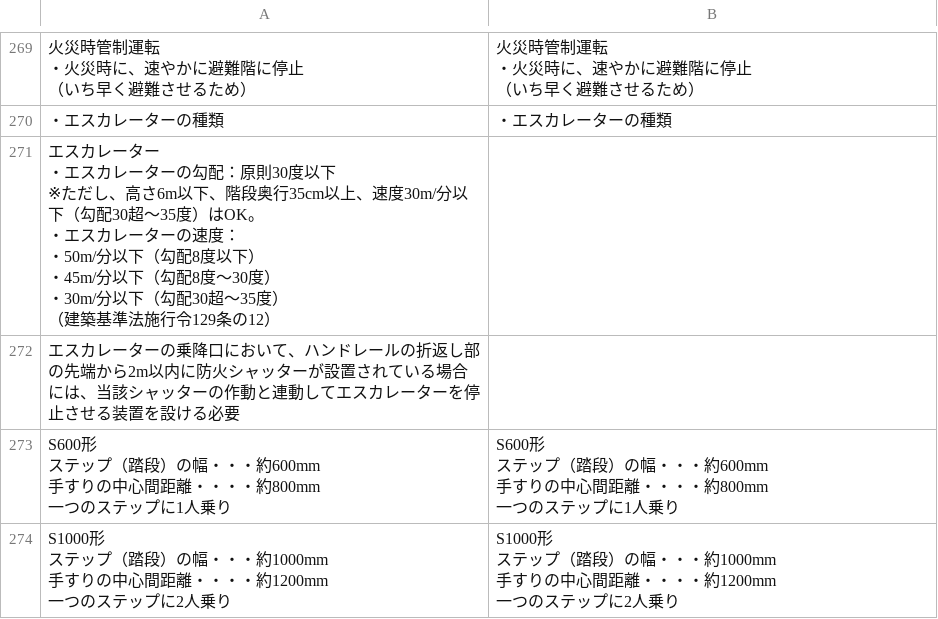
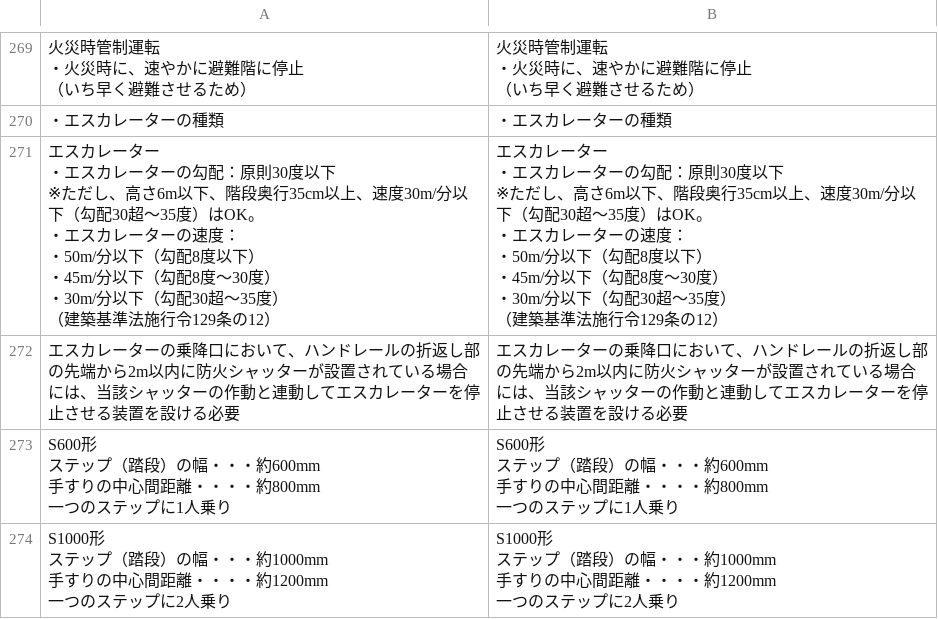
Before and after one commit to udofukui/ArchQA, a CSV file: 一級建築士一問一答_2環境.csv, drawn as a sheet; only a part is shown, gaps mark what is left out; ↵ is a line break in a cell; the diff names each change by its address in the sheet, - before the commit and + after, or states it on an @@ line.

```diff
--- a/一級建築士一問一答_2環境.csv
+++ b/一級建築士一問一答_2環境.csv
-B271: (empty)
+B271: エスカレーター ↵ ・エスカレーターの勾配：原則30度以下 ↵ ※ただし、高さ6m以下、階段奥行35cm以上、速度30m/分以下（勾配30超～35度）はOK。 ↵ ・エスカレーターの速度： ↵ ・50m/分以下（勾配8度以下） ↵ ・45m/分以下（勾配8度～30度） ↵ ・30m/分以下（勾配30超～35度） ↵ （建築基準法施行令129条の12）
-B272: (empty)
+B272: エスカレーターの乗降口において、ハンドレールの折返し部の先端から2m以内に防火シャッターが設置されている場合には、当該シャッターの作動と連動してエスカレーターを停止させる装置を設ける必要
```
Also changed, not shown: 一級建築士一問一答_5施工.csv.
